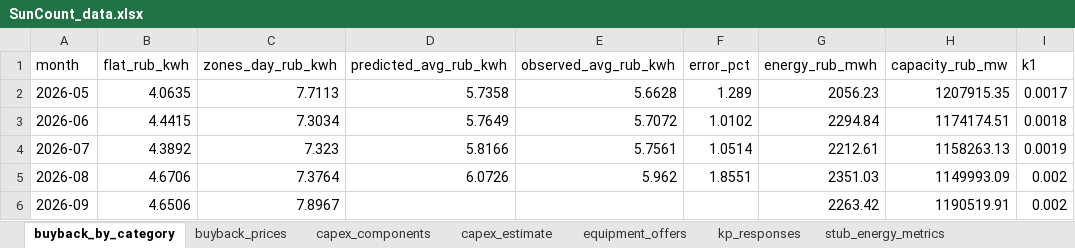
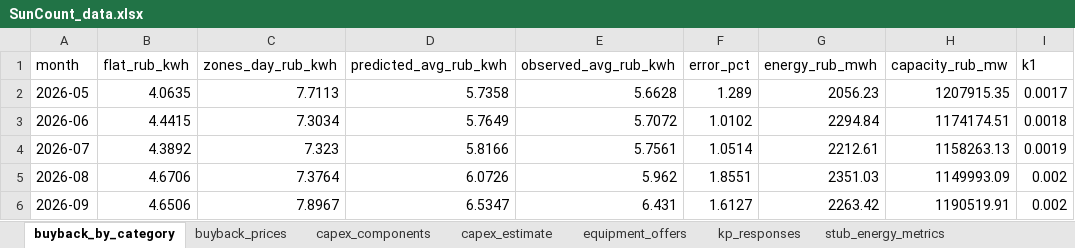
Before and after one commit to NeK0ban/SunCount, an Excel workbook: SunCount_data.xlsx, sheet buyback_by_category, drawn as a sheet; only a part is shown; values as stored, in another font and other column widths than the file's, no borders; the diff names each change by its address in the sheet, - before the commit and + after, or states it on an @@ line.

```diff
--- a/SunCount_data.xlsx (sheet buyback_by_category)
+++ b/SunCount_data.xlsx (sheet buyback_by_category)
-D6 (predicted_avg_rub_kwh): (empty)
+D6 (predicted_avg_rub_kwh): 6.5347
-E6 (observed_avg_rub_kwh): (empty)
+E6 (observed_avg_rub_kwh): 6.431
-F6 (error_pct): (empty)
+F6 (error_pct): 1.6127
```
Also changed, not shown: sheet stub_payback, sheet buyback_prices, sheet capex_components, sheet capex_estimate, 28 other files.
